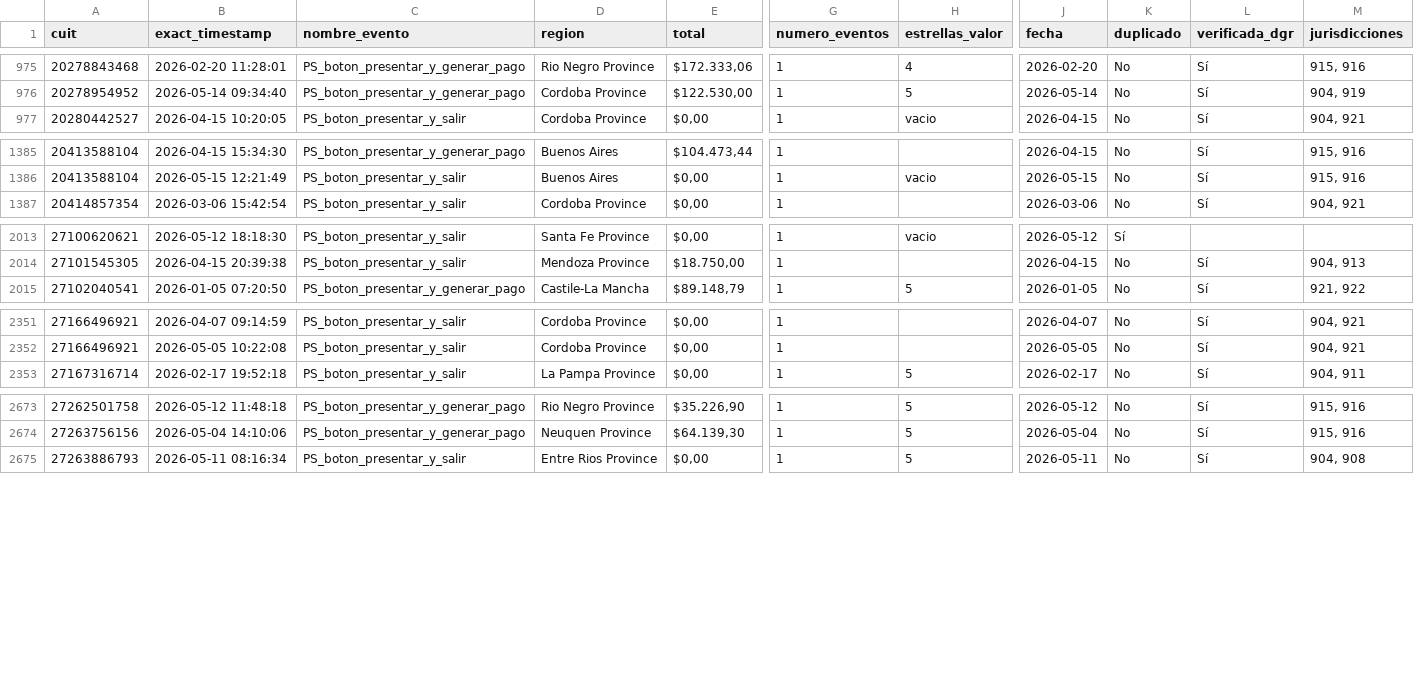
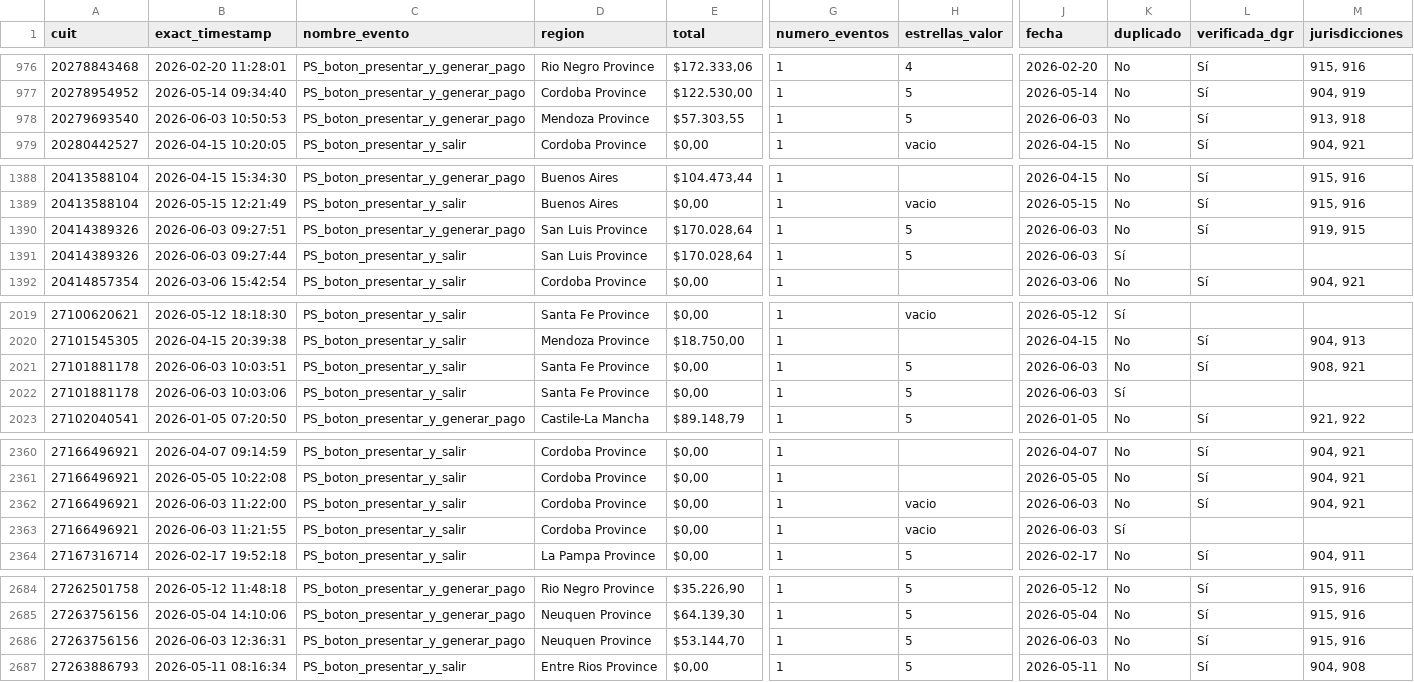
Before and after one commit to framirez-comarb/ps-verificacion-comarb, a CSV file: ps_verificacion.csv, drawn as a sheet; only a part is shown, gaps mark what is left out; rows hold the shown columns only; the diff covers the shown part only; the diff names each change by its address in the sheet, - before the commit and + after, or states it on an @@ line.

```diff
--- a/ps_verificacion.csv
+++ b/ps_verificacion.csv
+row 978: 20279693540 | 2026-06-03 10:50:53 | PS_boton_presentar_y_generar_pago | Mendoza Province | $57.303,55 | 1 | 5 | 2026-06-03 | No | Sí | 913, 918
+row 1390: 20414389326 | 2026-06-03 09:27:51 | PS_boton_presentar_y_generar_pago | San Luis Province | $170.028,64 | 1 | 5 | 2026-06-03 | No | Sí | 919, 915
+row 1391: 20414389326 | 2026-06-03 09:27:44 | PS_boton_presentar_y_salir | San Luis Province | $170.028,64 | 1 | 5 | 2026-06-03 | Sí
+row 2021: 27101881178 | 2026-06-03 10:03:51 | PS_boton_presentar_y_salir | Santa Fe Province | $0,00 | 1 | 5 | 2026-06-03 | No | Sí | 908, 921
+row 2022: 27101881178 | 2026-06-03 10:03:06 | PS_boton_presentar_y_salir | Santa Fe Province | $0,00 | 1 | 5 | 2026-06-03 | Sí
+row 2362: 27166496921 | 2026-06-03 11:22:00 | PS_boton_presentar_y_salir | Cordoba Province | $0,00 | 1 | vacio | 2026-06-03 | No | Sí | 904, 921
+row 2363: 27166496921 | 2026-06-03 11:21:55 | PS_boton_presentar_y_salir | Cordoba Province | $0,00 | 1 | vacio | 2026-06-03 | Sí
+row 2686: 27263756156 | 2026-06-03 12:36:31 | PS_boton_presentar_y_generar_pago | Neuquen Province | $53.144,70 | 1 | 5 | 2026-06-03 | No | Sí | 915, 916
```
Also changed, not shown: 5 added rows elsewhere in this file, ps_verificacion_errores.csv, 3 other files.
